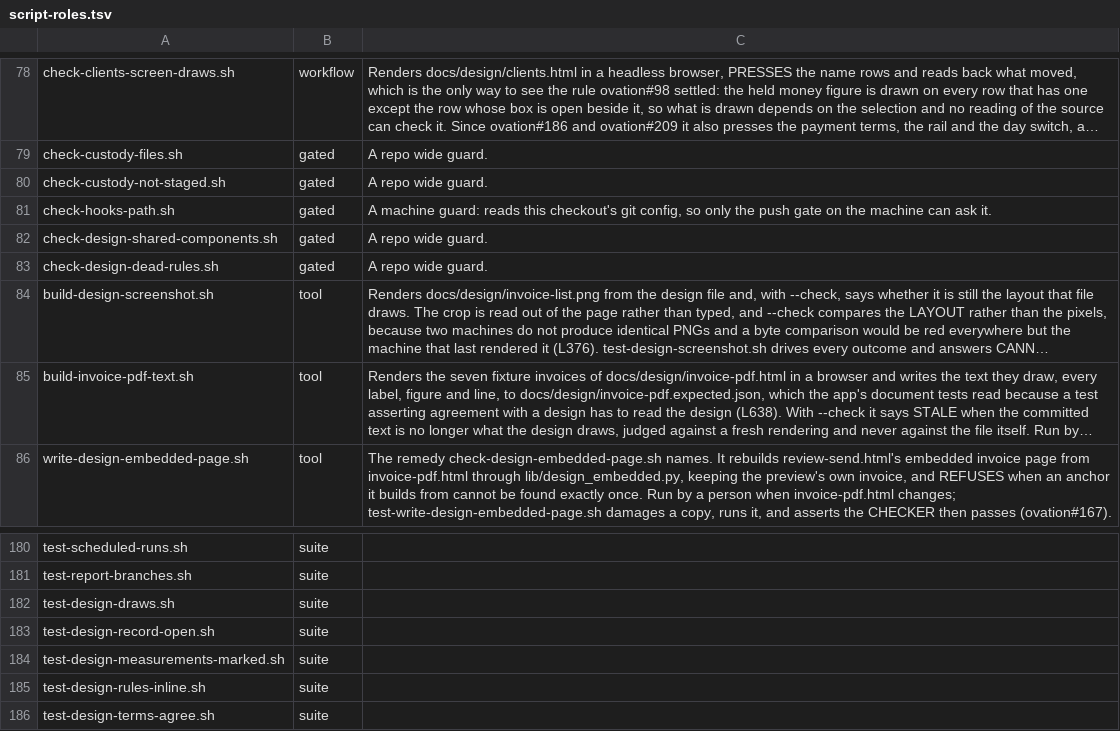
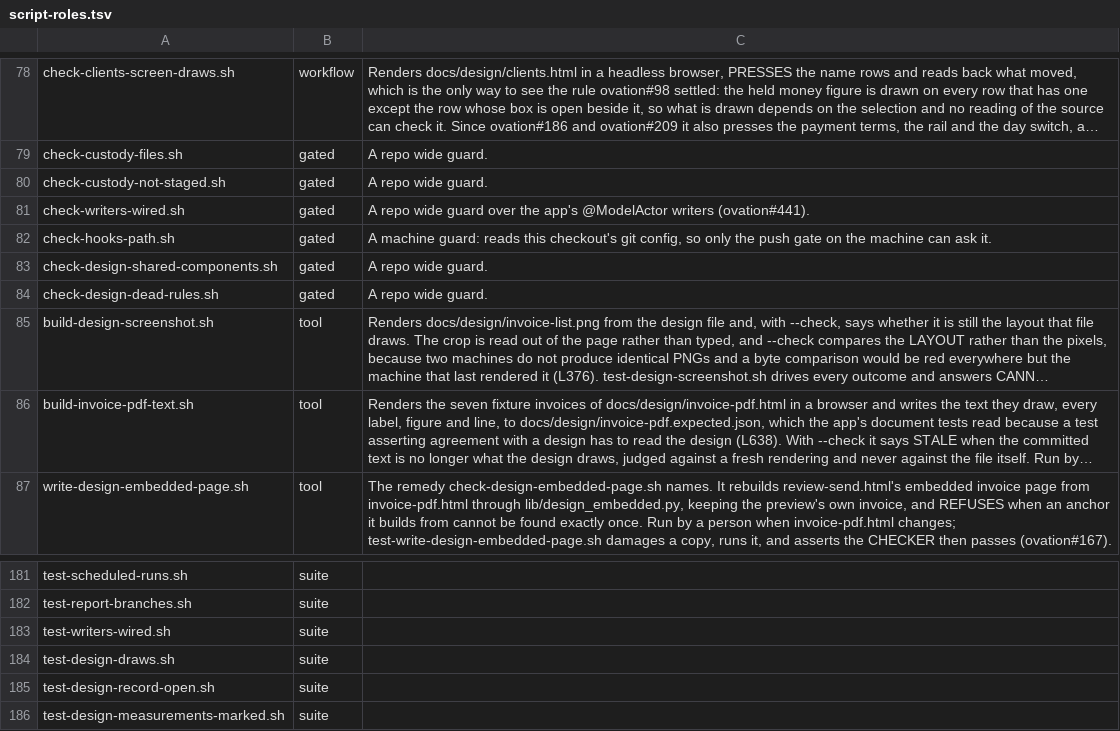
Before and after one commit to danwright32/ovation, a TSV file: scripts/lib/script-roles.tsv, drawn as a sheet; only a part is shown, gaps mark what is left out; the shorter side is filled out with more unchanged rows; long unchanged cells end in …; the diff names each change by its address in the sheet, - before the commit and + after, or states it on an @@ line.

Commit message:
A writer the app never uses is refused unless listed with the issue that wires it
check-writers-wired.sh, run by the push gate, finds every @ModelActor
writer and asks whether the app names it outside its own file, with
comments stripped, since a header naming a writer is not a caller. An
unwired writer is allowed only in scripts/unwired-writers.tsv with the
issue that wires it and why; a line with no issue, or for a writer now
wired, is refused. It lists InvoiceNumberAllocator (#42), InvoiceCloser
(#47) and PaymentAllocator (#510, filed from this finding, since nothing
in the app can record a payment) (#441).

The privacy suite now also covers the mergeable and scheduled runs
checks added in this batch.

Closes #441

```diff
--- a/scripts/lib/script-roles.tsv
+++ b/scripts/lib/script-roles.tsv
+row 81: check-writers-wired.sh | gated | A repo wide guard over the app's @ModelActor writers (ovation#441).
+row 183: test-writers-wired.sh | suite
```
Also changed, not shown: 6 other files.
